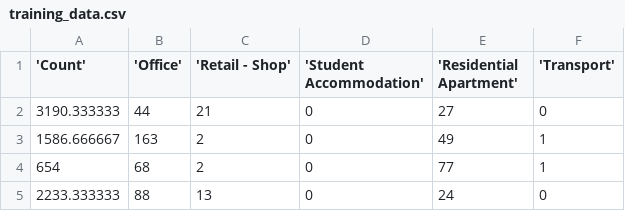
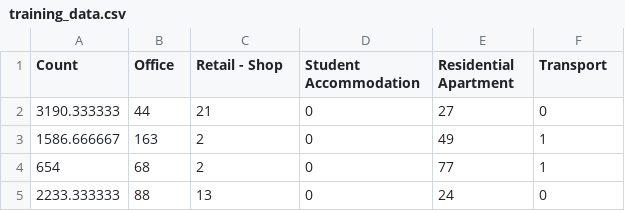
Before and after one commit to jamiecook/govhack2016, a CSV file: training_data.csv, drawn as a sheet; only a part is shown.

Commit message:
Fix dem spaces

```diff
--- a/training_data.csv
+++ b/training_data.csv
@@ -1,2 +1,2 @@
-'Count', 'Office', 'Retail - Shop', 'Student Accommodation', 'Residential Apartment', 'Transport'
+Count,Office,Retail - Shop,Student Accommodation,Residential Apartment,Transport
 3190.333333,44,21,0,27,0
```
